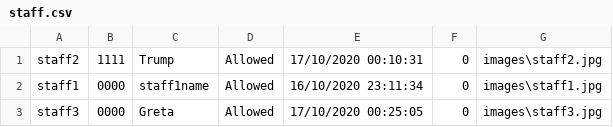
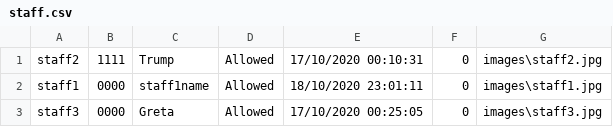
Before and after one commit to Pachara2001/Software-Construction-Capstone-Project-At-KU, a CSV file: Application/csv/staff.csv, drawn as a sheet.

```diff
--- a/Application/csv/staff.csv
+++ b/Application/csv/staff.csv
@@ -1,3 +1,3 @@
 "staff2","1111","Trump","Allowed","17/10/2020 00:10:31","0","images\staff2.jpg"
-"staff1","0000","staff1name","Allowed","16/10/2020 23:11:34","0","images\staff1.jpg"
+"staff1","0000","staff1name","Allowed","18/10/2020 23:01:11","0","images\staff1.jpg"
 "staff3","0000","Greta","Allowed","17/10/2020 00:25:05","0","images\staff3.jpg"
```
Also changed, not shown: 11 other files.
